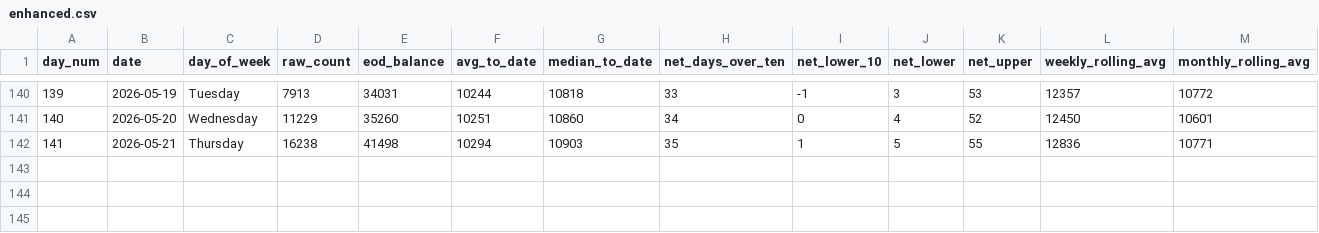
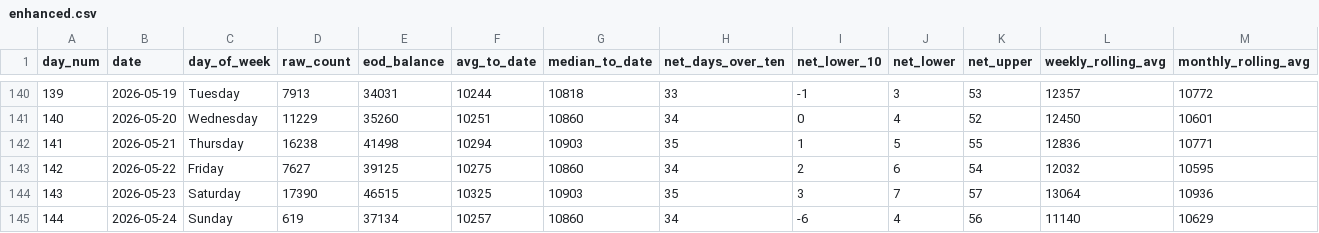
Before and after one commit to ADBond/steppinwolf, a CSV file: data/processed/enhanced.csv, drawn as a sheet; only a part is shown, gaps mark what is left out; rows hold the shown columns only; the diff names each change by its address in the sheet, - before the commit and + after, or states it on an @@ line.

```diff
--- a/data/processed/enhanced.csv
+++ b/data/processed/enhanced.csv
+row 143: 142 | 2026-05-22 | Friday | 7627 | 39125 | 10275 | 10860 | 34 | 2 | 6 | 54 | 12032 | 10595
+row 144: 143 | 2026-05-23 | Saturday | 17390 | 46515 | 10325 | 10903 | 35 | 3 | 7 | 57 | 13064 | 10936
+row 145: 144 | 2026-05-24 | Sunday | 619 | 37134 | 10257 | 10860 | 34 | -6 | 4 | 56 | 11140 | 10629
```
Also changed, not shown: data/processed/excess.csv, data/processed/goal_progress.csv, 3 other files.
